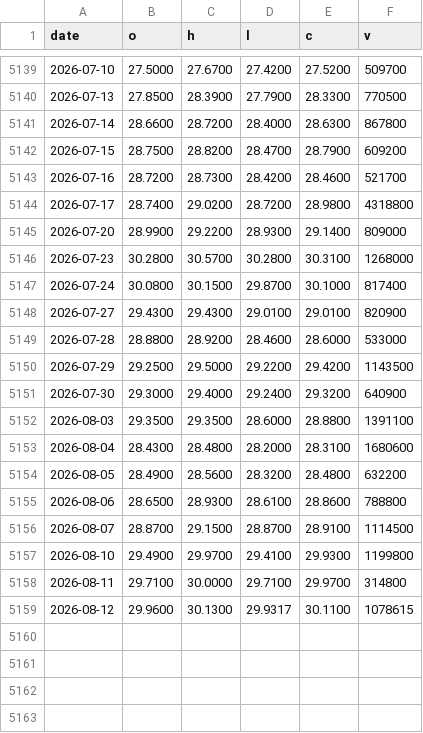
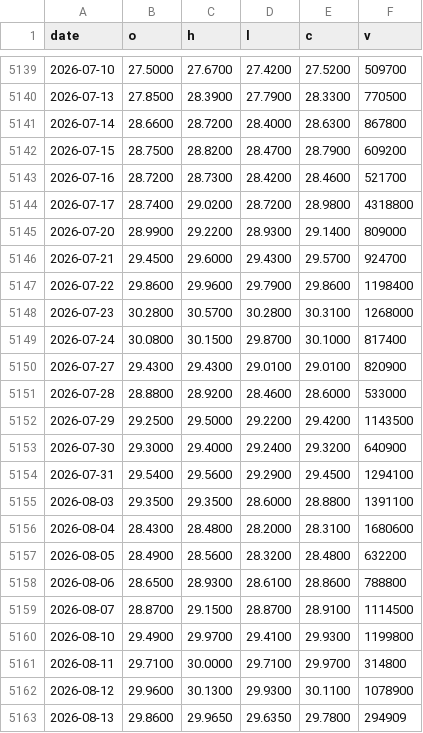
Before and after one commit to moolobi/notification, a CSV file: data/tickers/DBC.csv, drawn as a sheet; only a part is shown, gaps mark what is left out.

```diff
--- a/data/tickers/DBC.csv
+++ b/data/tickers/DBC.csv
@@ -5145,2 +5145,4 @@ date,o,h,l,c,v
 2026-07-20,28.9900,29.2200,28.9300,29.1400,809000
+2026-07-21,29.4500,29.6000,29.4300,29.5700,924700
+2026-07-22,29.8600,29.9600,29.7900,29.8600,1198400
 2026-07-23,30.2800,30.5700,30.2800,30.3100,1268000
@@ -5151,2 +5153,3 @@ date,o,h,l,c,v
 2026-07-30,29.3000,29.4000,29.2400,29.3200,640900
+2026-07-31,29.5400,29.5600,29.2900,29.4500,1294100
 2026-08-03,29.3500,29.3500,28.6000,28.8800,1391100
@@ -5158,2 +5161,3 @@ date,o,h,l,c,v
 2026-08-11,29.7100,30.0000,29.7100,29.9700,314800
-2026-08-12,29.9600,30.1300,29.9317,30.1100,1078615
+2026-08-12,29.9600,30.1300,29.9300,30.1100,1078900
+2026-08-13,29.8600,29.9650,29.6350,29.7800,294909
```
Also changed, not shown: data/macro/breadth.csv, data/tickers/VIX.csv, 44 other files.
